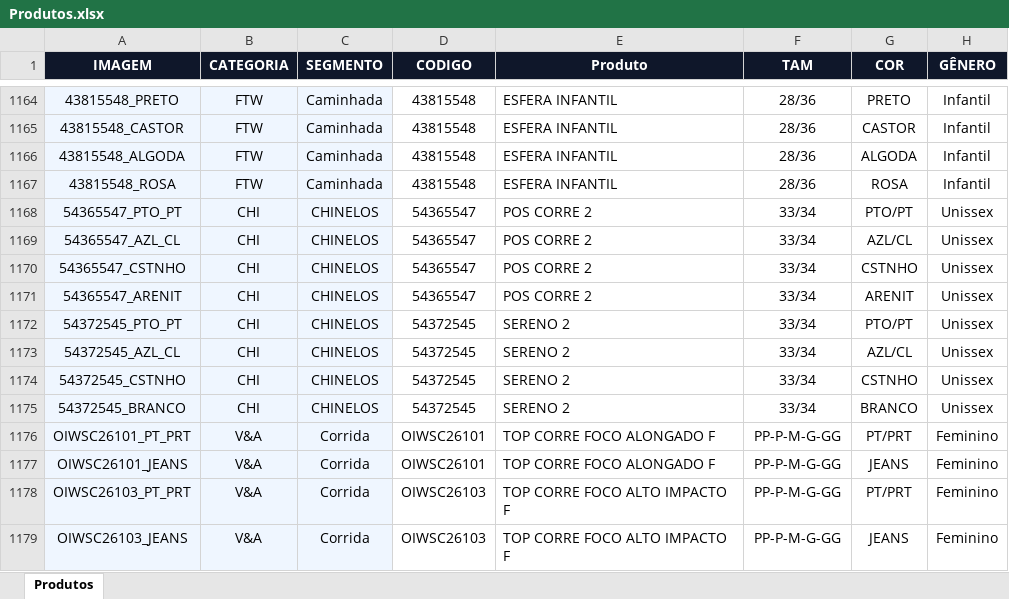
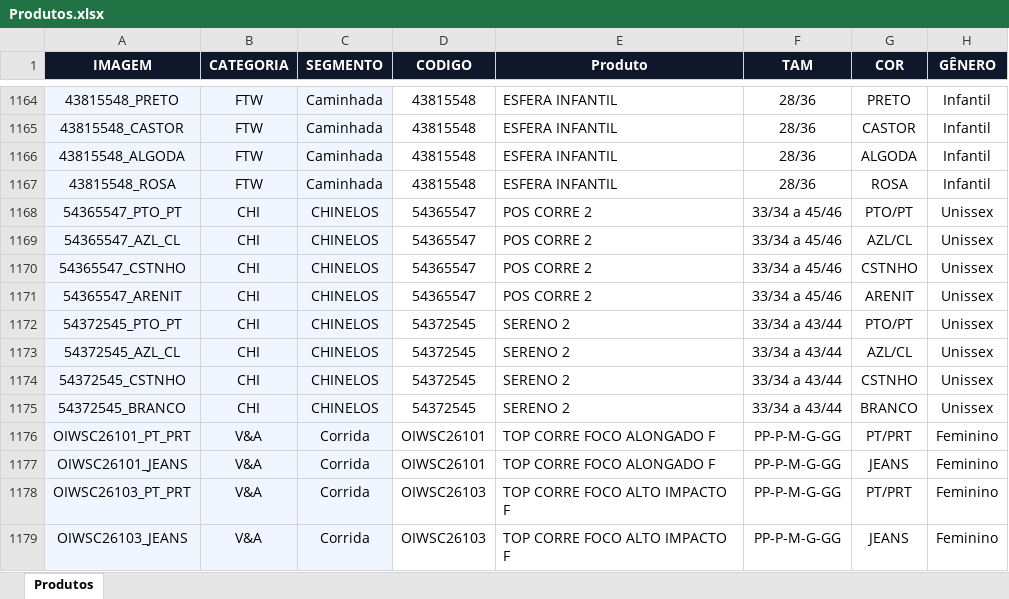
Before and after one commit to cms-representacoes/apps-oly-v2, an Excel workbook: Produtos.xlsx, sheet Produtos, drawn as a sheet; only a part is shown, gaps mark what is left out; values as stored, in another font and other column widths than the file's, no borders; the diff names each change by its address in the sheet, - before the commit and + after, or states it on an @@ line.

```diff
--- a/Produtos.xlsx (sheet Produtos)
+++ b/Produtos.xlsx (sheet Produtos)
-F1168:F1171 (TAM): 33/34
+F1168:F1171 (TAM): 33/34 a 45/46
-F1172:F1175 (TAM): 33/34
+F1172:F1175 (TAM): 33/34 a 43/44
```
Also changed, not shown: 2 other files.
